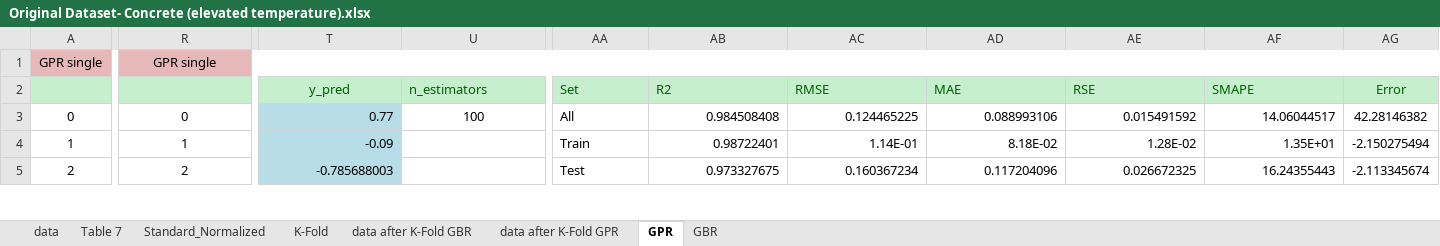
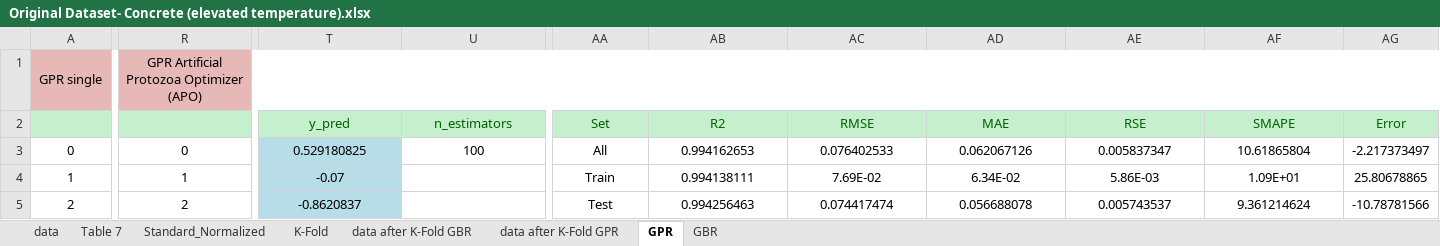
Before and after one commit to m-hesam-moradian/Main_utils_machineLeaning, an Excel workbook: Task/Original Dataset- Concrete (elevated temperature).xlsx, sheet GPR, drawn as a sheet; only a part is shown, gaps mark what is left out; values as stored, in another font and other column widths than the file's, no borders; the diff covers the shown part only; the diff names each change by its address in the sheet, - before the commit and + after, or states it on an @@ line.

```diff
--- a/Task/Original Dataset- Concrete (elevated temperature).xlsx (sheet GPR)
+++ b/Task/Original Dataset- Concrete (elevated temperature).xlsx (sheet GPR)
-R1: GPR single
+R1: GPR Artificial Protozoa Optimizer (APO)
-U2 alignment: left
+U2 alignment: center
-AA2:AF2 alignment: left
+AA2:AF2 alignment: center
-T3:T5 alignment: right
+T3:T5 alignment: center
-T3: 0.77
+T3: 0.529180825
-AA3:AA5 alignment: left
+AA3:AA5 alignment: center
-AB3: 0.984508408
+AB3: 0.994162653
-AB3:AF5 alignment: right
+AB3:AF5 alignment: center
-AC3: 0.124465225
+AC3: 0.076402533
-AD3: 0.088993106
+AD3: 0.062067126
-AE3: 0.015491592
+AE3: 0.005837347
-AF3: 14.06044517
+AF3: 10.61865804
-AG3: 42.28146382
+AG3: -2.217373497
-T4: -0.09
+T4: -0.07
-AB4: 0.98722401
+AB4: 0.994138111
-AC4: 1.14E-01
+AC4: 7.69E-02
-AD4: 8.18E-02
+AD4: 6.34E-02
-AE4: 1.28E-02
+AE4: 5.86E-03
-AF4: 1.35E+01
+AF4: 1.09E+01
-AG4: -2.150275494
+AG4: 25.80678865
-T5: -0.785688003
+T5: -0.8620837
-AB5: 0.973327675
+AB5: 0.994256463
-AC5: 0.160367234
+AC5: 0.074417474
-AD5: 0.117204096
+AD5: 0.056688078
-AE5: 0.026672325
+AE5: 0.005743537
-AF5: 16.24355443
+AF5: 9.361214624
-AG5: -2.113345674
+AG5: -10.78781566
```
Also changed, not shown: 410 edited cells and cell formats elsewhere in this sheet, charts or pictures, 5 other files.
